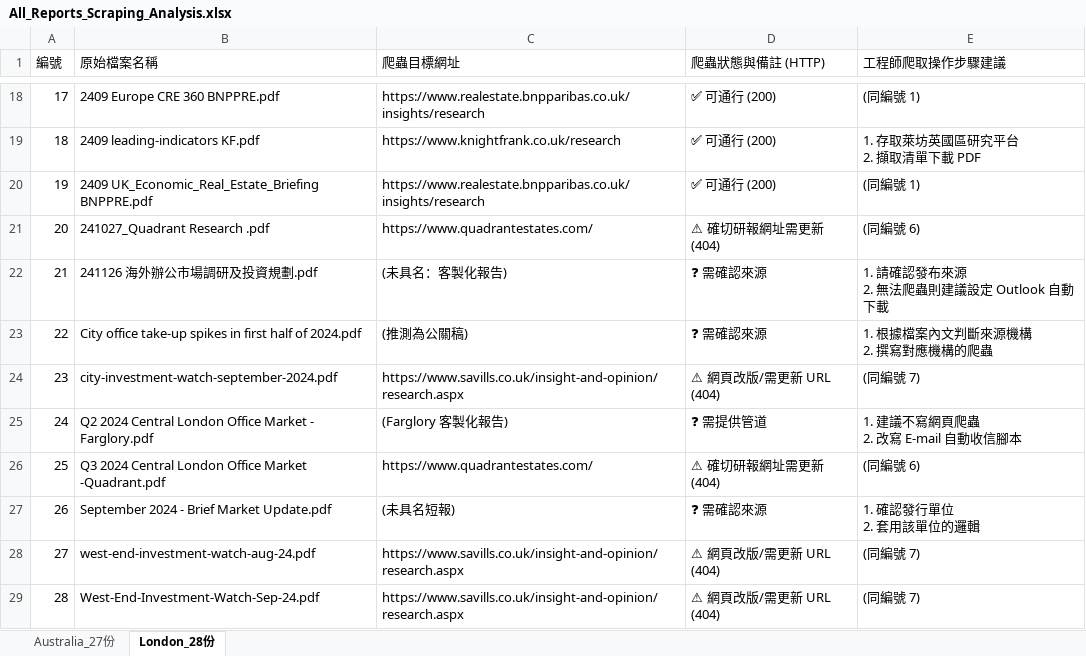
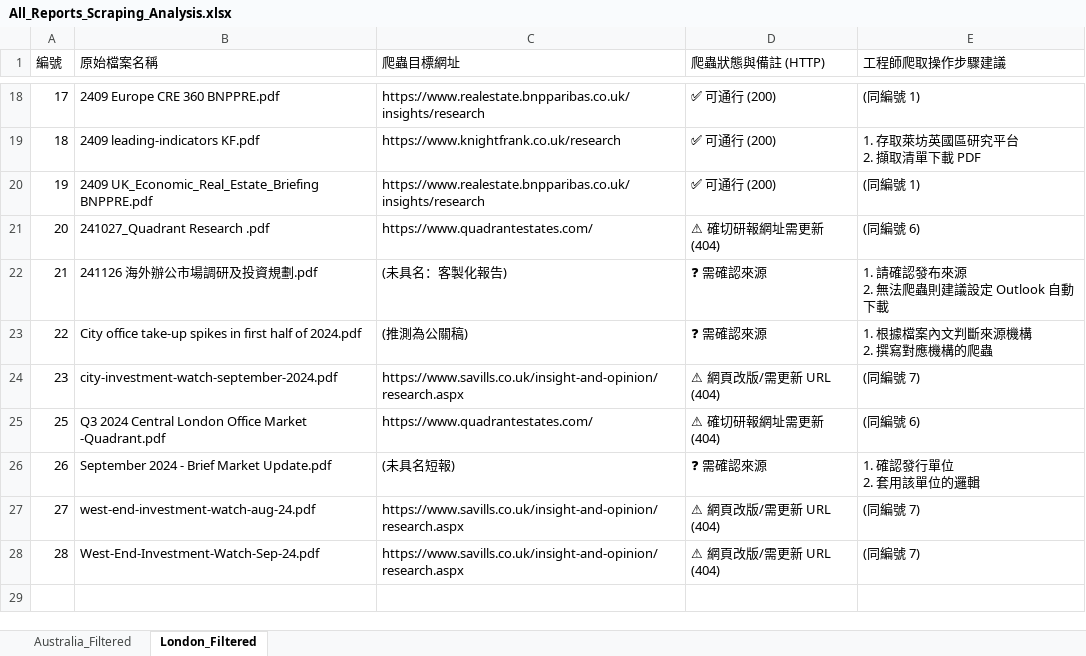
Before and after one commit to tsaiiyvonne-commits/farglory-scraper, an Excel workbook: All_Reports_Scraping_Analysis.xlsx, sheet London_Filtered, drawn as a sheet; only a part is shown, gaps mark what is left out; values as stored, in another font and other column widths than the file's, no borders; ↵ is a line break in a cell; the diff names each change by its address in the sheet, - before the commit and + after, or states it on an @@ line.

Commit message:
Remove Farglory specific reports from analysis tracking tables

```diff
--- a/All_Reports_Scraping_Analysis.xlsx (sheet London_Filtered)
+++ b/All_Reports_Scraping_Analysis.xlsx (sheet London_Filtered)
-sheet tab: Australia_27份
+sheet tab: Australia_Filtered
-sheet tab: London_28份
+sheet tab: London_Filtered
-row 25: 24 | Q2 2024 Central London Office Market - Farglory.pdf | (Farglory 客製化報告) | ❓ 需提供管道 | 1. 建議不寫網頁爬蟲 ↵ 2. 改寫 E-mail 自動收信腳本
```
Also changed, not shown: sheet Australia_Filtered, 2 other files.
